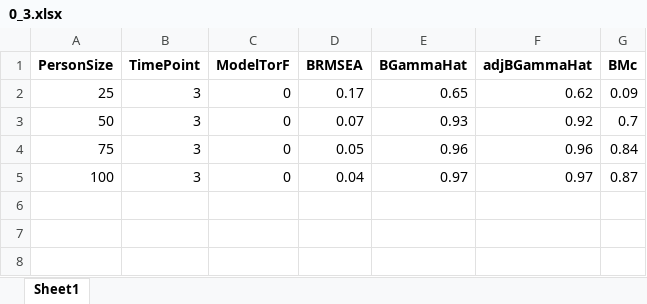
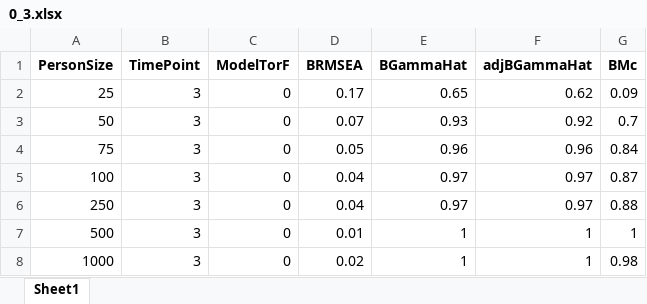
Before and after one commit to appsaprinsky/TUUni, an Excel workbook: FINAL/old run/output/0_3.xlsx, sheet Sheet1, drawn as a sheet; values as stored, in another font and other column widths than the file's, no borders; the diff names each change by its address in the sheet, - before the commit and + after, or states it on an @@ line.

```diff
--- a/FINAL/old run/output/0_3.xlsx (sheet Sheet1)
+++ b/FINAL/old run/output/0_3.xlsx (sheet Sheet1)
+row 6: 250 | 3 | 0 | 0.04 | 0.97 | 0.97 | 0.88
+row 7: 500 | 3 | 0 | 0.01 | 1 | 1 | 1
+row 8: 1000 | 3 | 0 | 0.02 | 1 | 1 | 0.98
```
Also changed, not shown: FINAL/old run/output/03_2.xlsx, FINAL/old run/output/03_3.xlsx, 28 other files.
